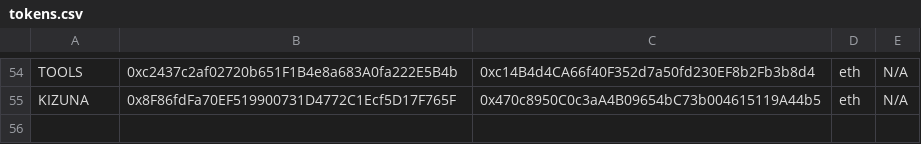
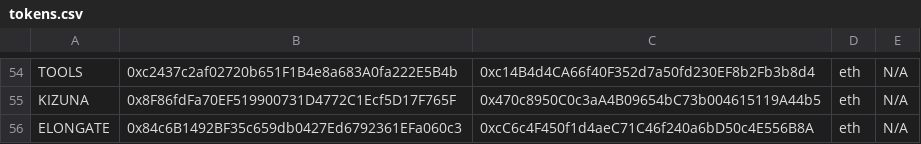
Before and after one commit to CryptoDevving/telegram-bot_X7, a CSV file: logs/tokens.csv, drawn as a sheet; only a part is shown, gaps mark what is left out; the diff names each change by its address in the sheet, - before the commit and + after, or states it on an @@ line.

Commit message:
auto: add pair

```diff
--- a/logs/tokens.csv
+++ b/logs/tokens.csv
+row 56: ELONGATE | 0x84c6B1492BF35c659db0427Ed6792361EFa060c3 | 0xcC6c4F450f1d4aeC71C46f240a6bD50c4E556B8A | eth | N/A
```
